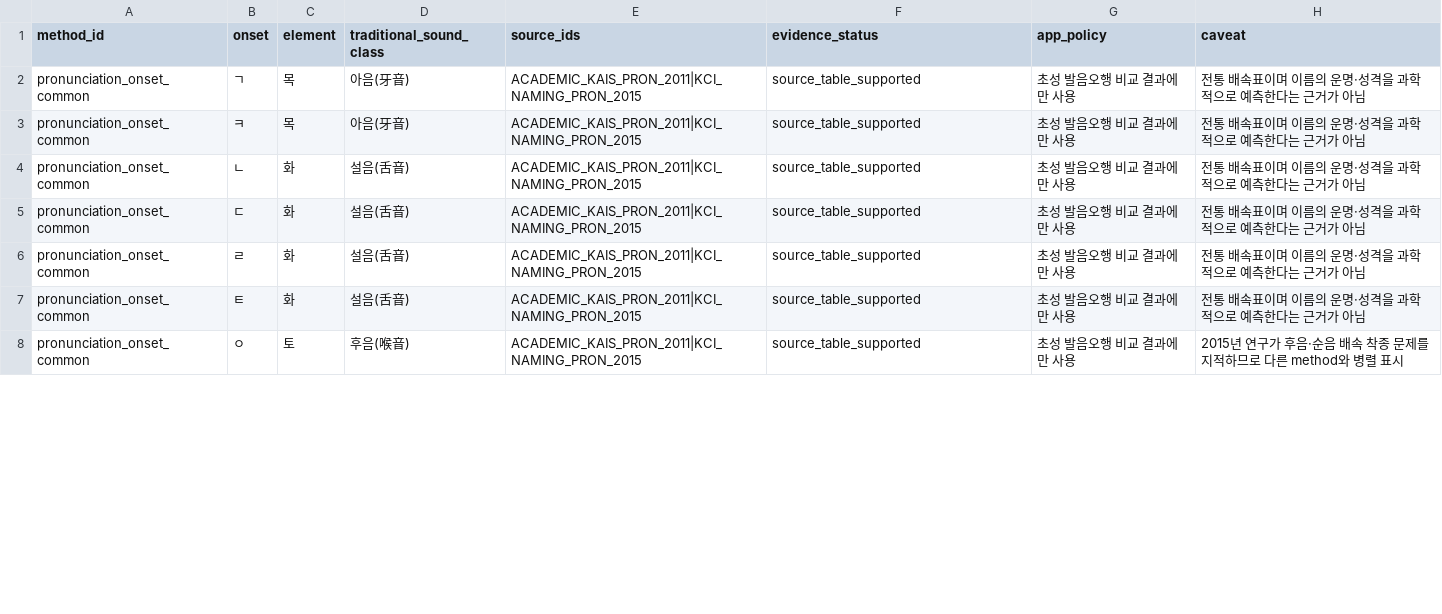
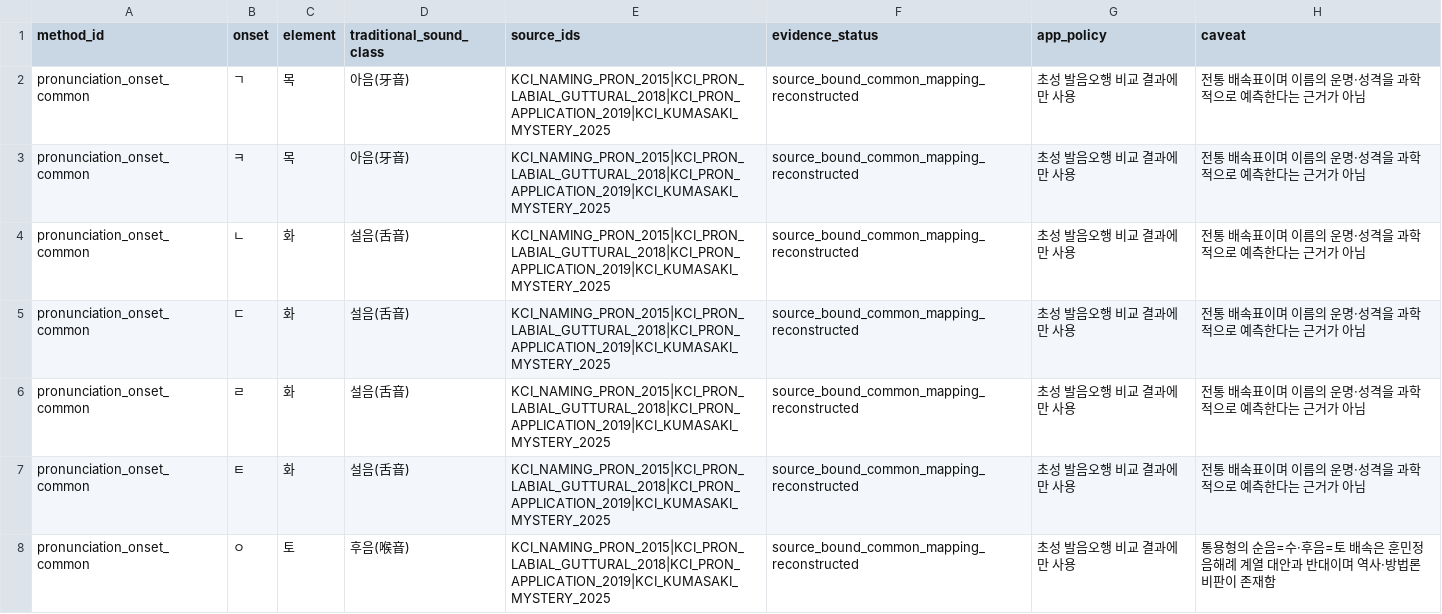
Before and after one commit to LUCKYBRIDGE/name, a CSV file: data/methods/pronunciation-onset-common.csv, drawn as a sheet; only a part is shown; the diff covers the shown part only.

Commit message:
data: correct pronunciation-five-elements evidence sources

```diff
--- a/data/methods/pronunciation-onset-common.csv
+++ b/data/methods/pronunciation-onset-common.csv
@@ -1,8 +1,8 @@
 method_id,onset,element,traditional_sound_class,source_ids,evidence_status,app_policy,caveat
-pronunciation_onset_common,ㄱ,목,아음(牙音),ACADEMIC_KAIS_PRON_2011|KCI_NAMING_PRON_2015,source_table_supported,초성 발음오행 비교 결과에만 사용,전통 배속표이며 이름의 운명·성격을 과학적으로 예측한다는 근거가 아님
-pronunciation_onset_common,ㅋ,목,아음(牙音),ACADEMIC_KAIS_PRON_2011|KCI_NAMING_PRON_2015,source_table_supported,초성 발음오행 비교 결과에만 사용,전통 배속표이며 이름의 운명·성격을 과학적으로 예측한다는 근거가 아님
-pronunciation_onset_common,ㄴ,화,설음(舌音),ACADEMIC_KAIS_PRON_2011|KCI_NAMING_PRON_2015,source_table_supported,초성 발음오행 비교 결과에만 사용,전통 배속표이며 이름의 운명·성격을 과학적으로 예측한다는 근거가 아님
-pronunciation_onset_common,ㄷ,화,설음(舌音),ACADEMIC_KAIS_PRON_2011|KCI_NAMING_PRON_2015,source_table_supported,초성 발음오행 비교 결과에만 사용,전통 배속표이며 이름의 운명·성격을 과학적으로 예측한다는 근거가 아님
-pronunciation_onset_common,ㄹ,화,설음(舌音),ACADEMIC_KAIS_PRON_2011|KCI_NAMING_PRON_2015,source_table_supported,초성 발음오행 비교 결과에만 사용,전통 배속표이며 이름의 운명·성격을 과학적으로 예측한다는 근거가 아님
-pronunciation_onset_common,ㅌ,화,설음(舌音),ACADEMIC_KAIS_PRON_2011|KCI_NAMING_PRON_2015,source_table_supported,초성 발음오행 비교 결과에만 사용,전통 배속표이며 이름의 운명·성격을 과학적으로 예측한다는 근거가 아님
-pronunciation_onset_common,ㅇ,토,후음(喉音),ACADEMIC_KAIS_PRON_2011|KCI_NAMING_PRON_2015,source_table_supported,초성 발음오행 비교 결과에만 사용,2015년 연구가 후음·순음 배속 착종 문제를 지적하므로 다른 method와 병렬 표시
+pronunciation_onset_common,ㄱ,목,아음(牙音),KCI_NAMING_PRON_2015|KCI_PRON_LABIAL_GUTTURAL_2018|KCI_PRON_APPLICATION_2019|KCI_KUMASAKI_MYSTERY_2025,source_bound_common_mapping_reconstructed,초성 발음오행 비교 결과에만 사용,전통 배속표이며 이름의 운명·성격을 과학적으로 예측한다는 근거가 아님
+pronunciation_onset_common,ㅋ,목,아음(牙音),KCI_NAMING_PRON_2015|KCI_PRON_LABIAL_GUTTURAL_2018|KCI_PRON_APPLICATION_2019|KCI_KUMASAKI_MYSTERY_2025,source_bound_common_mapping_reconstructed,초성 발음오행 비교 결과에만 사용,전통 배속표이며 이름의 운명·성격을 과학적으로 예측한다는 근거가 아님
+pronunciation_onset_common,ㄴ,화,설음(舌音),KCI_NAMING_PRON_2015|KCI_PRON_LABIAL_GUTTURAL_2018|KCI_PRON_APPLICATION_2019|KCI_KUMASAKI_MYSTERY_2025,source_bound_common_mapping_reconstructed,초성 발음오행 비교 결과에만 사용,전통 배속표이며 이름의 운명·성격을 과학적으로 예측한다는 근거가 아님
+pronunciation_onset_common,ㄷ,화,설음(舌音),KCI_NAMING_PRON_2015|KCI_PRON_LABIAL_GUTTURAL_2018|KCI_PRON_APPLICATION_2019|KCI_KUMASAKI_MYSTERY_2025,source_bound_common_mapping_reconstructed,초성 발음오행 비교 결과에만 사용,전통 배속표이며 이름의 운명·성격을 과학적으로 예측한다는 근거가 아님
+pronunciation_onset_common,ㄹ,화,설음(舌音),KCI_NAMING_PRON_2015|KCI_PRON_LABIAL_GUTTURAL_2018|KCI_PRON_APPLICATION_2019|KCI_KUMASAKI_MYSTERY_2025,source_bound_common_mapping_reconstructed,초성 발음오행 비교 결과에만 사용,전통 배속표이며 이름의 운명·성격을 과학적으로 예측한다는 근거가 아님
+pronunciation_onset_common,ㅌ,화,설음(舌音),KCI_NAMING_PRON_2015|KCI_PRON_LABIAL_GUTTURAL_2018|KCI_PRON_APPLICATION_2019|KCI_KUMASAKI_MYSTERY_2025,source_bound_common_mapping_reconstructed,초성 발음오행 비교 결과에만 사용,전통 배속표이며 이름의 운명·성격을 과학적으로 예측한다는 근거가 아님
+pronunciation_onset_common,ㅇ,토,후음(喉音),KCI_NAMING_PRON_2015|KCI_PRON_LABIAL_GUTTURAL_2018|KCI_PRON_APPLICATION_2019|KCI_KUMASAKI_MYSTERY_2025,source_bound_common_mapping_reconstructed,초성 발음오행 비교 결과에만 사용,통용형의 순음=수·후음=토 배속은 훈민정음해례 계열 대안과 반대이며 역사·방법론 비판이 존재함
```
Also changed, not shown: 18 edited cells elsewhere in this file.
